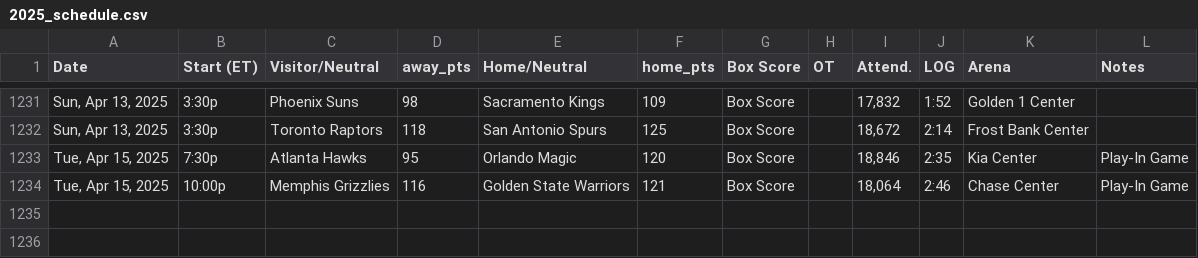
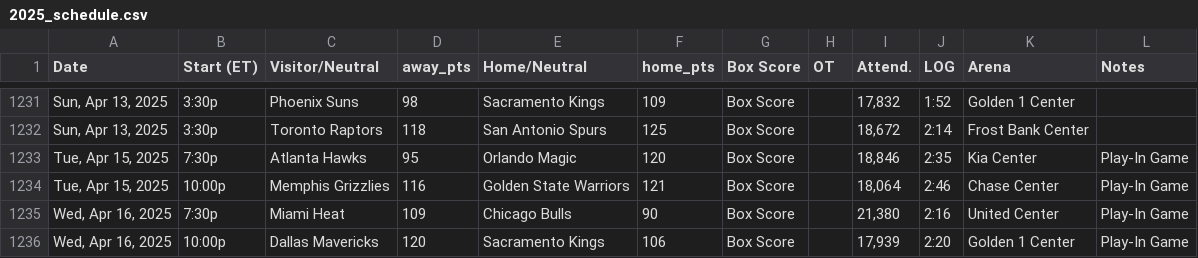
Before and after one commit to marklisi1/nba-elo, a CSV file: 2025_schedule.csv, drawn as a sheet; only a part is shown, gaps mark what is left out.

```diff
--- a/2025_schedule.csv
+++ b/2025_schedule.csv
@@ -1234 +1234,3 @@ Date,Start (ET),Visitor/Neutral,away_pts,Home/Neutral,home_pts,Box Score,OT,Atte
 "Tue, Apr 15, 2025",10:00p,Memphis Grizzlies,116,Golden State Warriors,121,Box Score,,"18,064",2:46,Chase Center,Play-In Game
+"Wed, Apr 16, 2025",7:30p,Miami Heat,109,Chicago Bulls,90,Box Score,,"21,380",2:16,United Center,Play-In Game
+"Wed, Apr 16, 2025",10:00p,Dallas Mavericks,120,Sacramento Kings,106,Box Score,,"17,939",2:20,Golden 1 Center,Play-In Game
```
